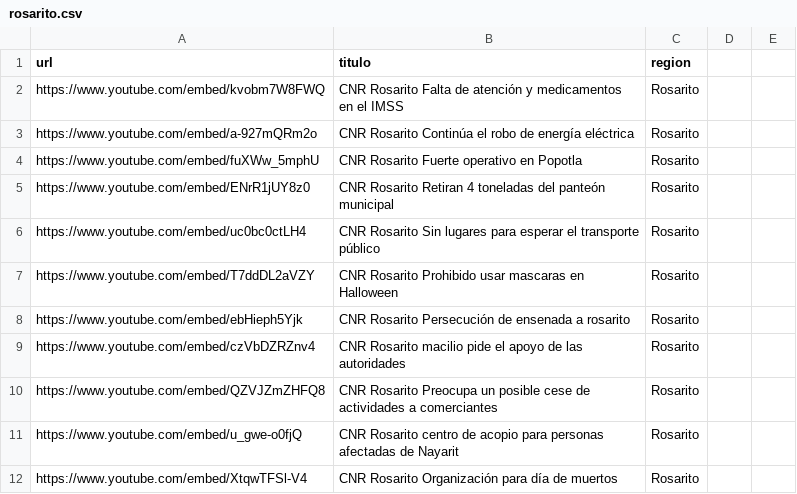
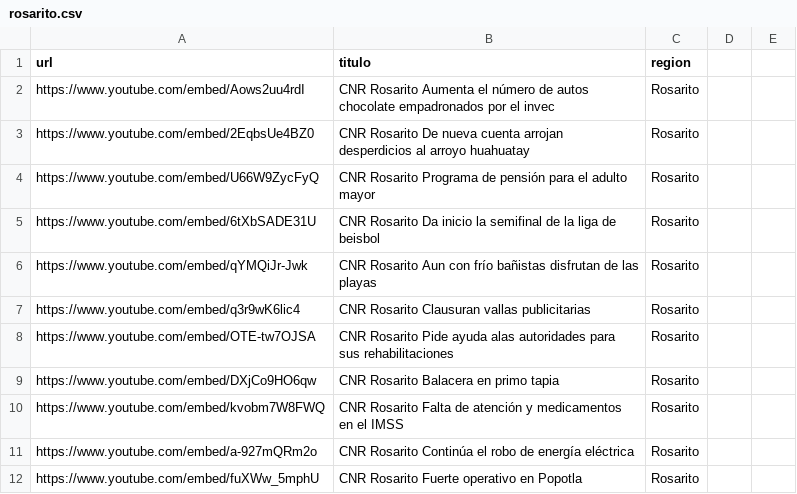
Before and after one commit to MauricioAlcala/cnr.tv, a CSV file: _data/rosarito.csv, drawn as a sheet; only a part is shown; the shorter side is filled out with more unchanged rows.

Commit message:
NOTAS OCTUBRE 21

```diff
--- a/_data/rosarito.csv
+++ b/_data/rosarito.csv
@@ -1,2 +1,10 @@
 url,titulo,region
+https://www.youtube.com/embed/Aows2uu4rdI,"CNR Rosarito Aumenta el número de autos chocolate empadronados por el invec",Rosarito
+https://www.youtube.com/embed/2EqbsUe4BZ0,"CNR Rosarito De nueva cuenta arrojan desperdicios al arroyo huahuatay",Rosarito
+https://www.youtube.com/embed/U66W9ZycFyQ,"CNR Rosarito Programa de pensión para el adulto mayor",Rosarito
+https://www.youtube.com/embed/6tXbSADE31U,"CNR Rosarito Da inicio la semifinal de la liga de beisbol",Rosarito
+https://www.youtube.com/embed/qYMQiJr-Jwk,"CNR Rosarito Aun con frío bañistas disfrutan de las playas",Rosarito
+https://www.youtube.com/embed/q3r9wK6lic4,"CNR Rosarito Clausuran vallas publicitarias",Rosarito
+https://www.youtube.com/embed/OTE-tw7OJSA,"CNR Rosarito Pide ayuda alas autoridades para sus rehabilitaciones",Rosarito
+https://www.youtube.com/embed/DXjCo9HO6qw,"CNR Rosarito Balacera en primo tapia",Rosarito
 https://www.youtube.com/embed/kvobm7W8FWQ,"CNR Rosarito Falta de atención y medicamentos en el IMSS",Rosarito
```
